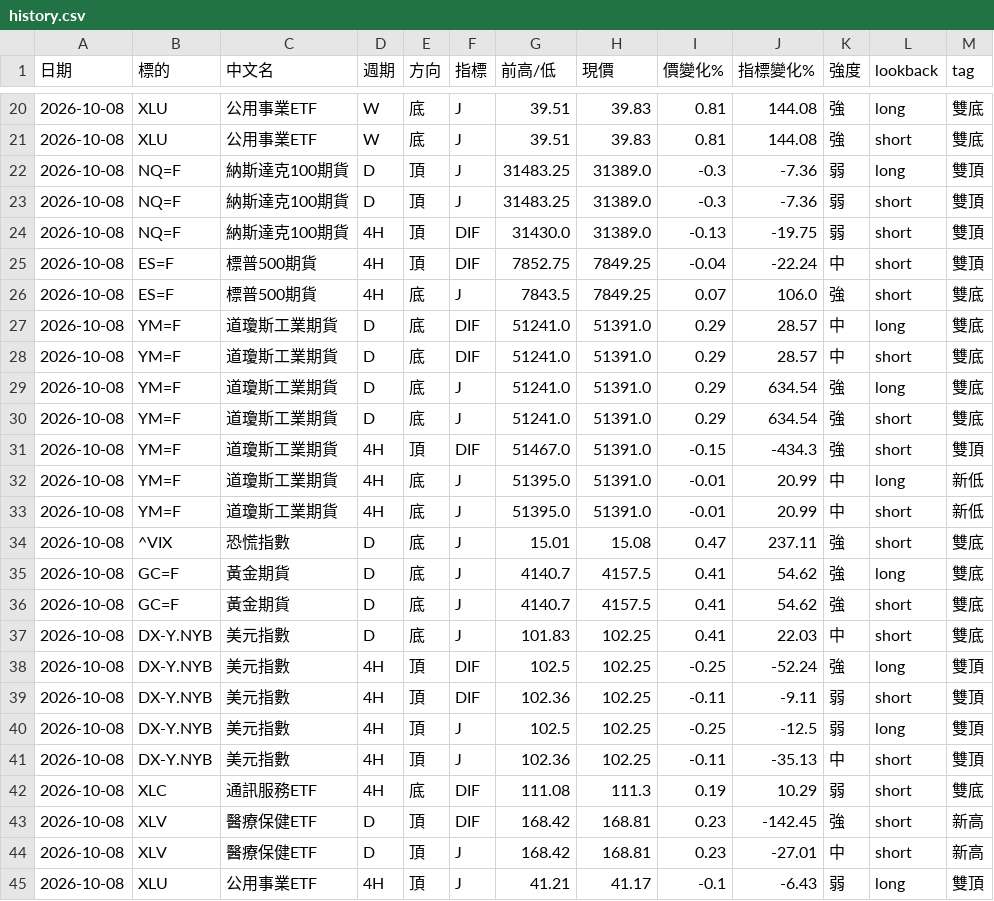
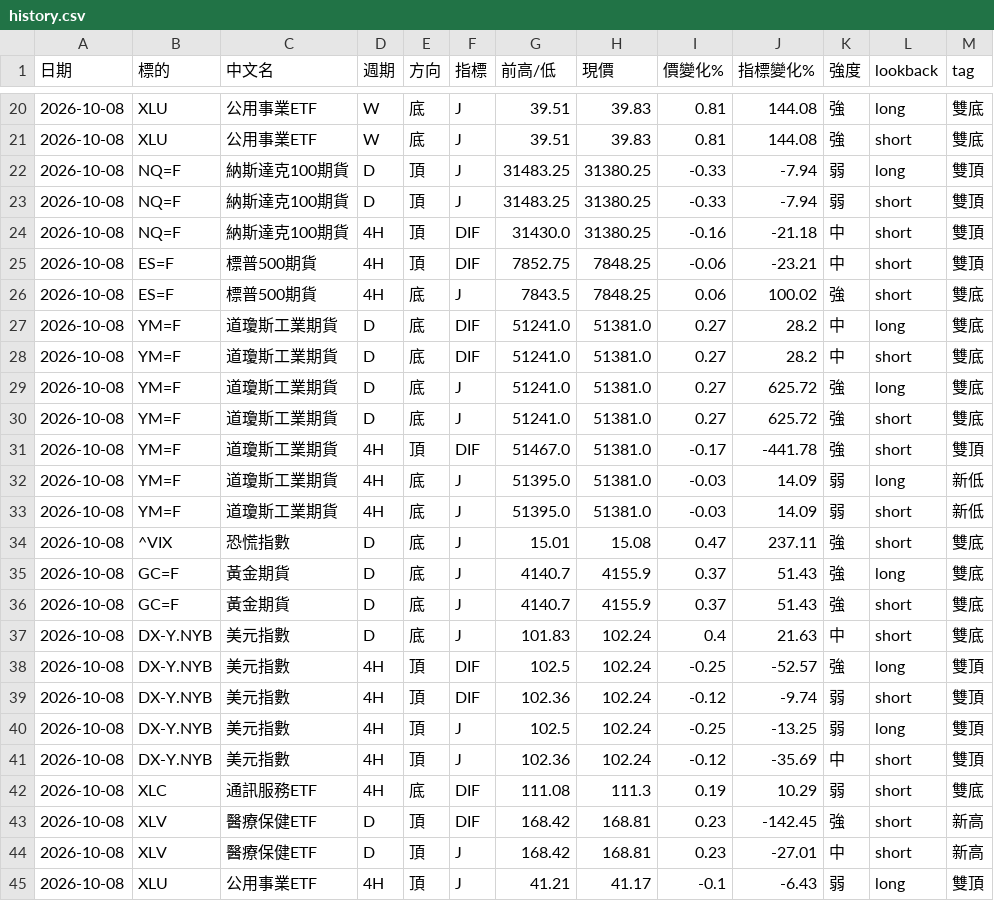
Before and after one commit to sector-div-rader/sector-div-radar, a CSV file: history.csv, drawn as a sheet; only a part is shown, gaps mark what is left out.

```diff
--- a/history.csv
+++ b/history.csv
@@ -21,22 +21,22 @@
 2026-10-08,XLU,公用事業ETF,W,底,J,39.51,39.83,0.81,144.08,強,short,雙底
-2026-10-08,NQ=F,納斯達克100期貨,D,頂,J,31483.25,31389.0,-0.3,-7.36,弱,long,雙頂
-2026-10-08,NQ=F,納斯達克100期貨,D,頂,J,31483.25,31389.0,-0.3,-7.36,弱,short,雙頂
-2026-10-08,NQ=F,納斯達克100期貨,4H,頂,DIF,31430.0,31389.0,-0.13,-19.75,弱,short,雙頂
-2026-10-08,ES=F,標普500期貨,4H,頂,DIF,7852.75,7849.25,-0.04,-22.24,中,short,雙頂
-2026-10-08,ES=F,標普500期貨,4H,底,J,7843.5,7849.25,0.07,106.0,強,short,雙底
-2026-10-08,YM=F,道瓊斯工業期貨,D,底,DIF,51241.0,51391.0,0.29,28.57,中,long,雙底
-2026-10-08,YM=F,道瓊斯工業期貨,D,底,DIF,51241.0,51391.0,0.29,28.57,中,short,雙底
-2026-10-08,YM=F,道瓊斯工業期貨,D,底,J,51241.0,51391.0,0.29,634.54,強,long,雙底
-2026-10-08,YM=F,道瓊斯工業期貨,D,底,J,51241.0,51391.0,0.29,634.54,強,short,雙底
-2026-10-08,YM=F,道瓊斯工業期貨,4H,頂,DIF,51467.0,51391.0,-0.15,-434.3,強,short,雙頂
-2026-10-08,YM=F,道瓊斯工業期貨,4H,底,J,51395.0,51391.0,-0.01,20.99,中,long,新低
-2026-10-08,YM=F,道瓊斯工業期貨,4H,底,J,51395.0,51391.0,-0.01,20.99,中,short,新低
+2026-10-08,NQ=F,納斯達克100期貨,D,頂,J,31483.25,31380.25,-0.33,-7.94,弱,long,雙頂
+2026-10-08,NQ=F,納斯達克100期貨,D,頂,J,31483.25,31380.25,-0.33,-7.94,弱,short,雙頂
+2026-10-08,NQ=F,納斯達克100期貨,4H,頂,DIF,31430.0,31380.25,-0.16,-21.18,中,short,雙頂
+2026-10-08,ES=F,標普500期貨,4H,頂,DIF,7852.75,7848.25,-0.06,-23.21,中,short,雙頂
+2026-10-08,ES=F,標普500期貨,4H,底,J,7843.5,7848.25,0.06,100.02,強,short,雙底
+2026-10-08,YM=F,道瓊斯工業期貨,D,底,DIF,51241.0,51381.0,0.27,28.2,中,long,雙底
+2026-10-08,YM=F,道瓊斯工業期貨,D,底,DIF,51241.0,51381.0,0.27,28.2,中,short,雙底
+2026-10-08,YM=F,道瓊斯工業期貨,D,底,J,51241.0,51381.0,0.27,625.72,強,long,雙底
+2026-10-08,YM=F,道瓊斯工業期貨,D,底,J,51241.0,51381.0,0.27,625.72,強,short,雙底
+2026-10-08,YM=F,道瓊斯工業期貨,4H,頂,DIF,51467.0,51381.0,-0.17,-441.78,強,short,雙頂
+2026-10-08,YM=F,道瓊斯工業期貨,4H,底,J,51395.0,51381.0,-0.03,14.09,弱,long,新低
+2026-10-08,YM=F,道瓊斯工業期貨,4H,底,J,51395.0,51381.0,-0.03,14.09,弱,short,新低
 2026-10-08,^VIX,恐慌指數,D,底,J,15.01,15.08,0.47,237.11,強,short,雙底
-2026-10-08,GC=F,黃金期貨,D,底,J,4140.7,4157.5,0.41,54.62,強,long,雙底
-2026-10-08,GC=F,黃金期貨,D,底,J,4140.7,4157.5,0.41,54.62,強,short,雙底
-2026-10-08,DX-Y.NYB,美元指數,D,底,J,101.83,102.25,0.41,22.03,中,short,雙底
-2026-10-08,DX-Y.NYB,美元指數,4H,頂,DIF,102.5,102.25,-0.25,-52.24,強,long,雙頂
-2026-10-08,DX-Y.NYB,美元指數,4H,頂,DIF,102.36,102.25,-0.11,-9.11,弱,short,雙頂
-2026-10-08,DX-Y.NYB,美元指數,4H,頂,J,102.5,102.25,-0.25,-12.5,弱,long,雙頂
-2026-10-08,DX-Y.NYB,美元指數,4H,頂,J,102.36,102.25,-0.11,-35.13,中,short,雙頂
+2026-10-08,GC=F,黃金期貨,D,底,J,4140.7,4155.9,0.37,51.43,強,long,雙底
+2026-10-08,GC=F,黃金期貨,D,底,J,4140.7,4155.9,0.37,51.43,強,short,雙底
+2026-10-08,DX-Y.NYB,美元指數,D,底,J,101.83,102.24,0.4,21.63,中,short,雙底
+2026-10-08,DX-Y.NYB,美元指數,4H,頂,DIF,102.5,102.24,-0.25,-52.57,強,long,雙頂
+2026-10-08,DX-Y.NYB,美元指數,4H,頂,DIF,102.36,102.24,-0.12,-9.74,弱,short,雙頂
+2026-10-08,DX-Y.NYB,美元指數,4H,頂,J,102.5,102.24,-0.25,-13.25,弱,long,雙頂
+2026-10-08,DX-Y.NYB,美元指數,4H,頂,J,102.36,102.24,-0.12,-35.69,中,short,雙頂
 2026-10-08,XLC,通訊服務ETF,4H,底,DIF,111.08,111.3,0.19,10.29,弱,short,雙底
```
Also changed, not shown: 1 other file.
